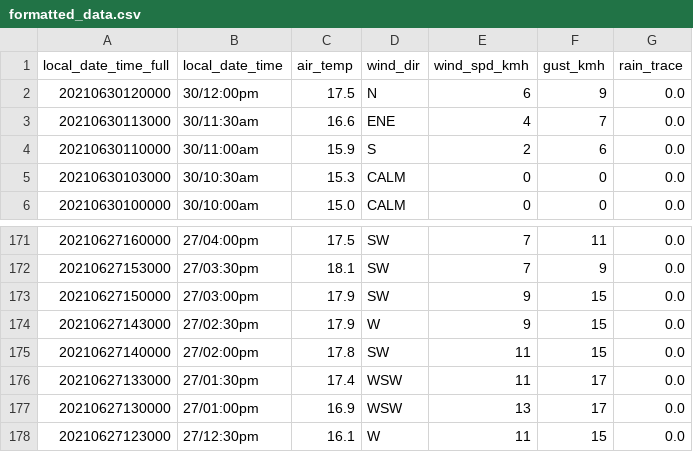
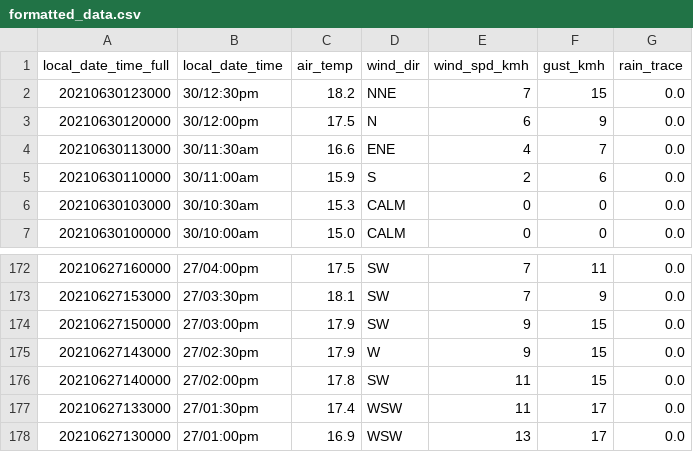
Before and after one commit to chester-burns/BOM_python, a CSV file: csv_files/formatted_data.csv, drawn as a sheet; only a part is shown, gaps mark what is left out.

```diff
--- a/csv_files/formatted_data.csv
+++ b/csv_files/formatted_data.csv
@@ -1,2 +1,3 @@
 local_date_time_full,local_date_time,air_temp,wind_dir,wind_spd_kmh,gust_kmh,rain_trace
+20210630123000,30/12:30pm,18.2,NNE,7,15,0.0
 20210630120000,30/12:00pm,17.5,N,6,9,0.0
@@ -177,2 +178 @@ local_date_time_full,local_date_time,air_temp,wind_dir,wind_spd_kmh,gust_kmh,rai
 20210627130000,27/01:00pm,16.9,WSW,13,17,0.0
-20210627123000,27/12:30pm,16.1,W,11,15,0.0
```
Also changed, not shown: csv_files/data.csv, csv_files/deltas.csv, 5 other files.
